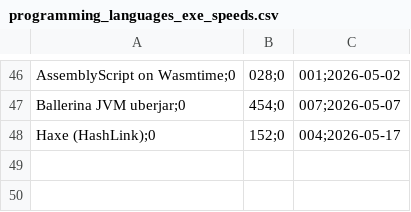
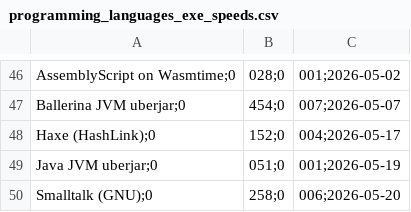
Before and after one commit to practicalcomputerscience/MicrobenchmarkGPHLlanguages, a CSV file: 02 - execution times/programming_languages_exe_speeds.csv, drawn as a sheet; only a part is shown, gaps mark what is left out; the diff names each change by its address in the sheet, - before the commit and + after, or states it on an @@ line.

```diff
--- a/02 - execution times/programming_languages_exe_speeds.csv
+++ b/02 - execution times/programming_languages_exe_speeds.csv
+row 49: Java JVM uberjar;0 | 051;0 | 001;2026-05-19
+row 50: Smalltalk (GNU);0 | 258;0 | 006;2026-05-20
```
Also changed, not shown: 02 - execution times/programming_languages_exe_speeds_VM.csv, 4 other files.
